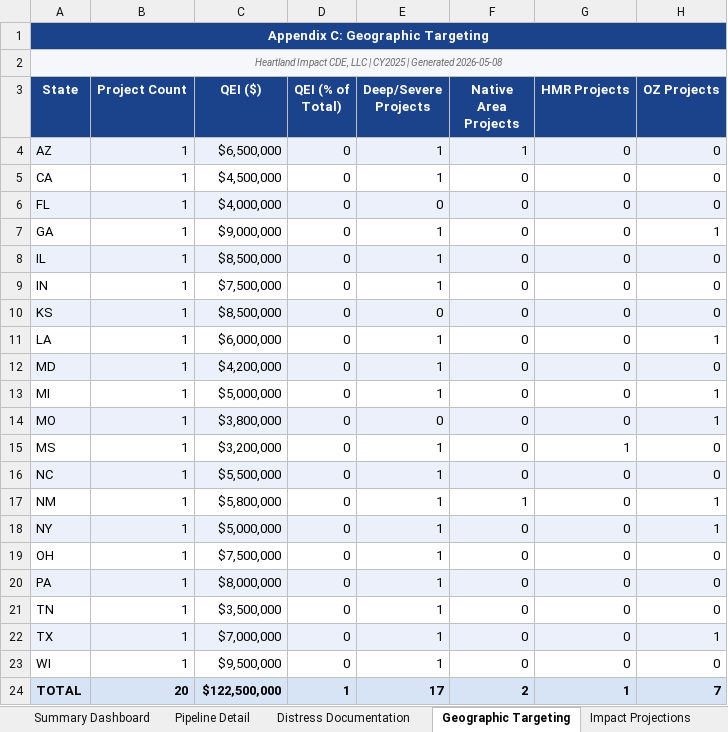
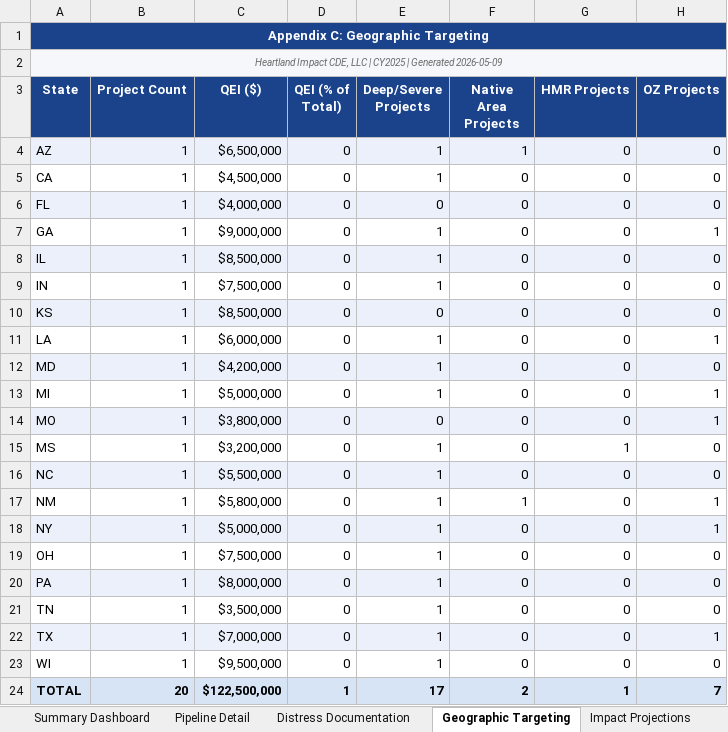
Before and after one commit to Jaypatel1511/nmtc-application-builder, an Excel workbook: examples/sample_output/CDE-2018-0117_application.xlsx, sheet Geographic Targeting, drawn as a sheet; values as stored, in another font and other column widths than the file's, no borders; the diff names each change by its address in the sheet, - before the commit and + after, or states it on an @@ line.

```diff
--- a/examples/sample_output/CDE-2018-0117_application.xlsx (sheet Geographic Targeting)
+++ b/examples/sample_output/CDE-2018-0117_application.xlsx (sheet Geographic Targeting)
-A2 (State): …| Generated 2026-05-08
+A2 (State): …| Generated 2026-05-09
```
Also changed, not shown: sheet Summary Dashboard, sheet Track Record, sheet Investor Commitments, sheet Impact Projections, sheet Distress Documentation, sheet Pipeline Detail, 11 other files.
